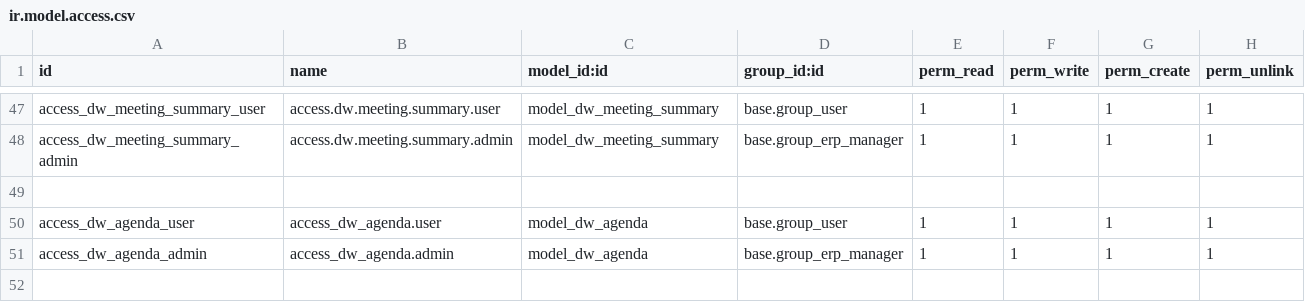
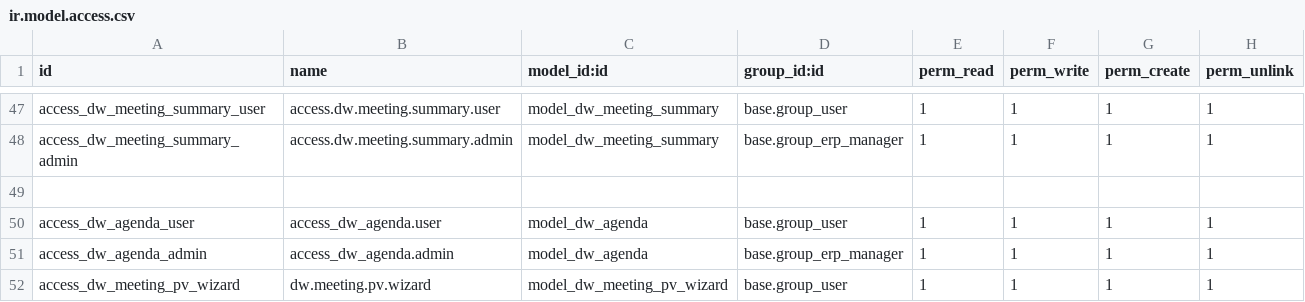
Before and after one commit to ryadrakem/mms_V2, a CSV file: meeting_management_base/security/ir.model.access.csv, drawn as a sheet; only a part is shown, gaps mark what is left out.

Commit message:
[feat]meeting_management_base: pv download

```diff
--- a/meeting_management_base/security/ir.model.access.csv
+++ b/meeting_management_base/security/ir.model.access.csv
@@ -51 +51,2 @@ access_dw_agenda_user,access_dw_agenda.user,model_dw_agenda,base.group_user,1,1,
 access_dw_agenda_admin,access_dw_agenda.admin,model_dw_agenda,base.group_erp_manager,1,1,1,1
+access_dw_meeting_pv_wizard,dw.meeting.pv.wizard,model_dw_meeting_pv_wizard,base.group_user,1,1,1,1
```
Also changed, not shown: 6 other files.
